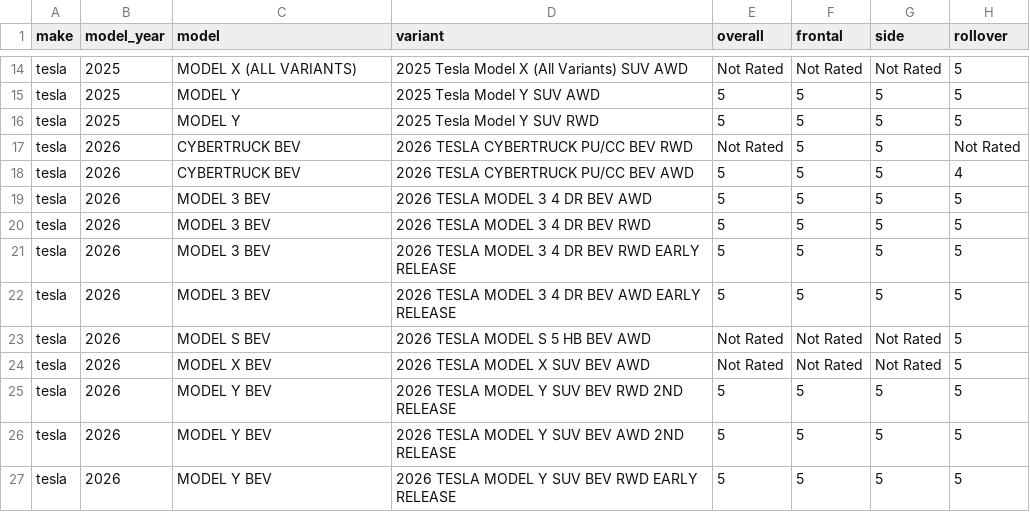
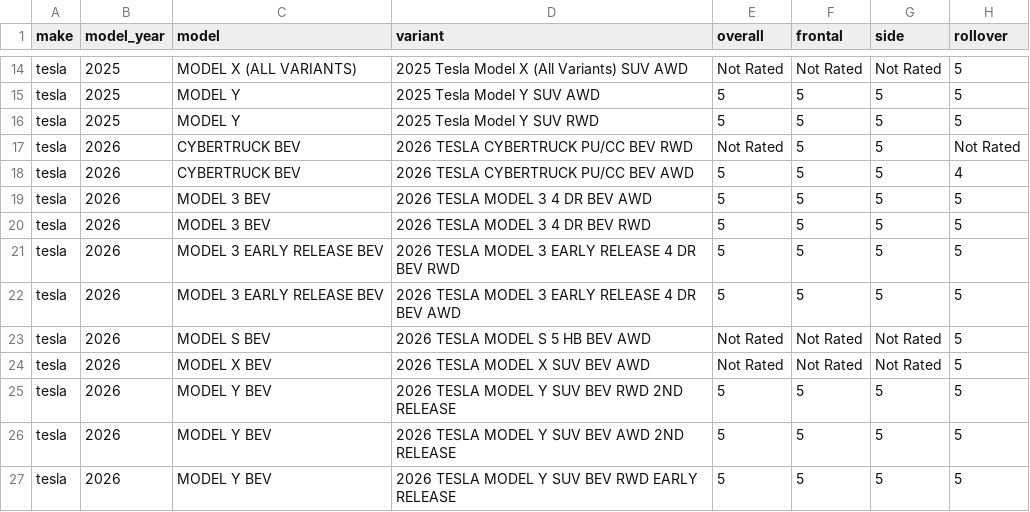
Before and after one commit to Shubham080802/tesla-Rivian-dashboard, a CSV file: data/external/research/nhtsa_ratings.csv, drawn as a sheet; only a part is shown, gaps mark what is left out.

```diff
--- a/data/external/research/nhtsa_ratings.csv
+++ b/data/external/research/nhtsa_ratings.csv
@@ -20,4 +20,4 @@ tesla,2026,MODEL 3 BEV,2026 TESLA MODEL 3 4 DR BEV AWD,5,5,5,5
 tesla,2026,MODEL 3 BEV,2026 TESLA MODEL 3 4 DR BEV RWD,5,5,5,5
-tesla,2026,MODEL 3 BEV,2026 TESLA MODEL 3 4 DR BEV RWD EARLY RELEASE,5,5,5,5
-tesla,2026,MODEL 3 BEV,2026 TESLA MODEL 3 4 DR BEV AWD EARLY RELEASE,5,5,5,5
+tesla,2026,MODEL 3 EARLY RELEASE BEV,2026 TESLA MODEL 3 EARLY RELEASE 4 DR BEV RWD,5,5,5,5
+tesla,2026,MODEL 3 EARLY RELEASE BEV,2026 TESLA MODEL 3 EARLY RELEASE 4 DR BEV AWD,5,5,5,5
 tesla,2026,MODEL S BEV,2026 TESLA MODEL S 5 HB BEV AWD,Not Rated,Not Rated,Not Rated,5
```
Also changed, not shown: data/external/fred_UMCSENT.csv, data/external/research/nhtsa_complaints.csv, 7 other files.
